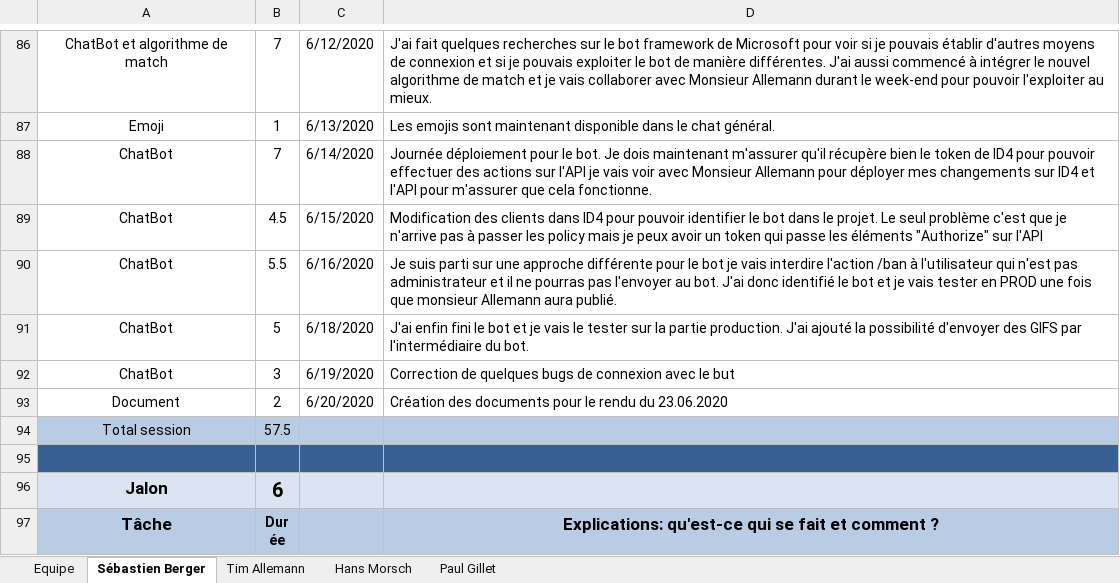
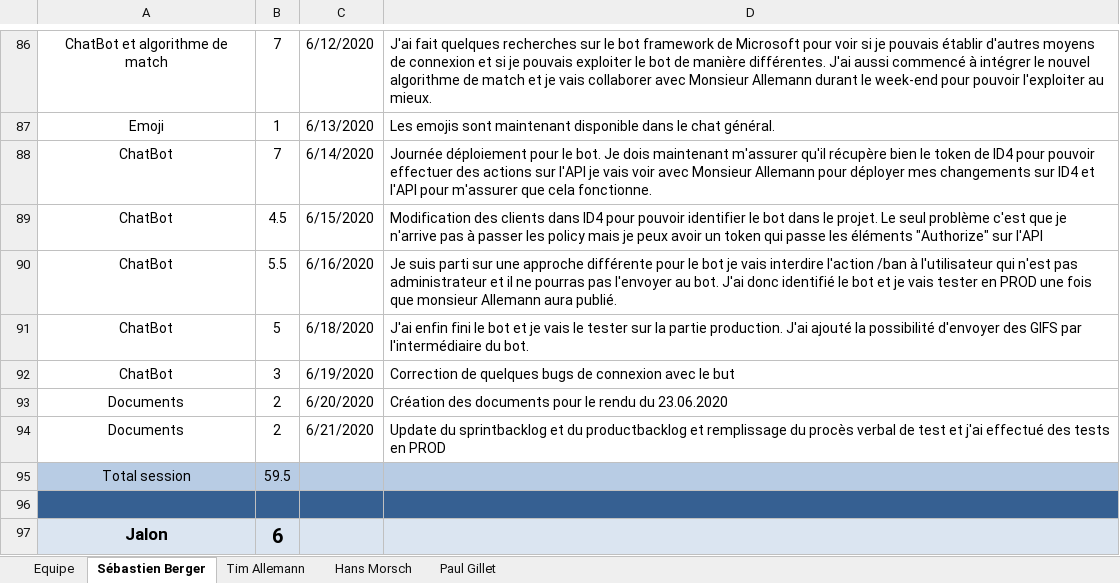
Before and after one commit to Zibeug/Love-Mirroring, an Excel workbook: LM_Journal_Travail_V1.0.xlsx, sheet Sébastien Berger, drawn as a sheet; only a part is shown, gaps mark what is left out; the shorter side is filled out with more unchanged rows; values as stored, in another font and other column widths than the file's, no borders; addresses are those after the commit; the diff names each change by its address in the sheet, - before the commit and + after, or states it on an @@ line.

Commit message:
Journal SEB

```diff
--- a/LM_Journal_Travail_V1.0.xlsx (sheet Sébastien Berger)
+++ b/LM_Journal_Travail_V1.0.xlsx (sheet Sébastien Berger)
-A93: Document
+A93: Documents
+row 94: Documents | 2 | 6/21/2020 | Update du sprintbacklog et du productbacklog et remplissage du procès verbal de test et j'ai effectué des tests en PROD
-B95: 57.5
+B95: 59.5
```
